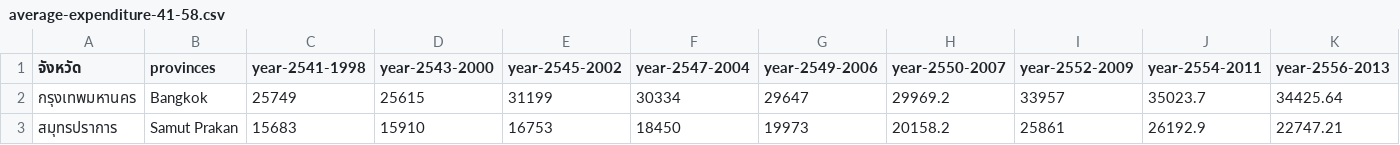
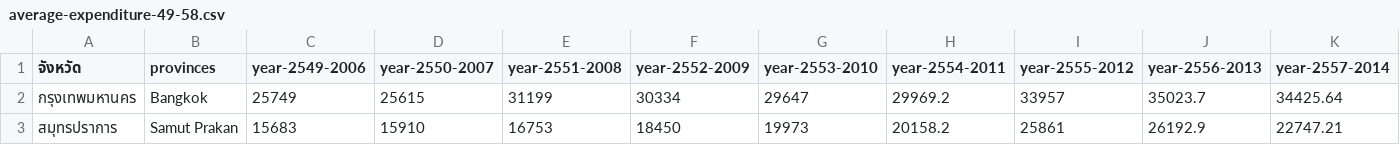
Before and after one commit to jittat/public-cleaned-data, a CSV file: average-expenditure-49-58/average-expenditure-49-58.csv (was average-expenditure-41-58/average-expenditure-41-58.csv), drawn as a sheet; only a part is shown; the diff names each change by its address in the sheet, - before the commit and + after, or states it on an @@ line.

```diff
--- a/average-expenditure-41-58/average-expenditure-41-58.csv
+++ b/average-expenditure-49-58/average-expenditure-49-58.csv
-C1: year-2541-1998
+C1: year-2549-2006
-D1: year-2543-2000
+D1: year-2550-2007
-E1: year-2545-2002
+E1: year-2551-2008
-F1: year-2547-2004
+F1: year-2552-2009
-G1: year-2549-2006
+G1: year-2553-2010
-H1: year-2550-2007
+H1: year-2554-2011
-I1: year-2552-2009
+I1: year-2555-2012
-J1: year-2554-2011
+J1: year-2556-2013
-K1: year-2556-2013
+K1: year-2557-2014
```
Also changed, not shown: 7 other files.
